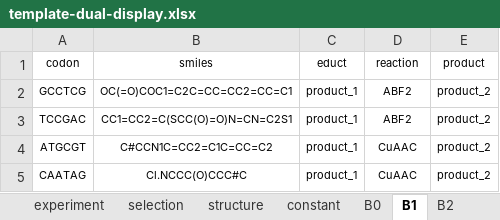
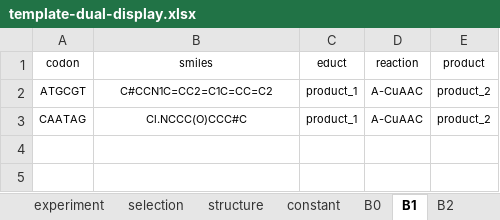
Before and after one commit to DELTechnology/delt-hit, an Excel workbook: supporting_material/experiments/template/template-dual-display.xlsx, sheet B1, drawn as a sheet; values as stored, in another font and other column widths than the file's, no borders; removed rows and columns are numbered as before the commit, all else as after; the diff names each change by its address in the sheet, - before the commit and + after, or states it on an @@ line.

```diff
--- a/supporting_material/experiments/template/template-dual-display.xlsx (sheet B1)
+++ b/supporting_material/experiments/template/template-dual-display.xlsx (sheet B1)
-row 2: GCCTCG | OC(=O)COC1=C2C=CC=CC2=CC=C1 | product_1 | ABF2 | product_2
-row 3: TCCGAC | CC1=CC2=C(SCC(O)=O)N=CN=C2S1 | product_1 | ABF2 | product_2
-D2:D3 (reaction): CuAAC
+D2:D3 (reaction): A-CuAAC
```
Also changed, not shown: sheet B3, sheet reactions, sheet B2, sheet B0, sheet structure, supporting_material/experiments/pure-del/lane-2.xlsx, 16 other files.
